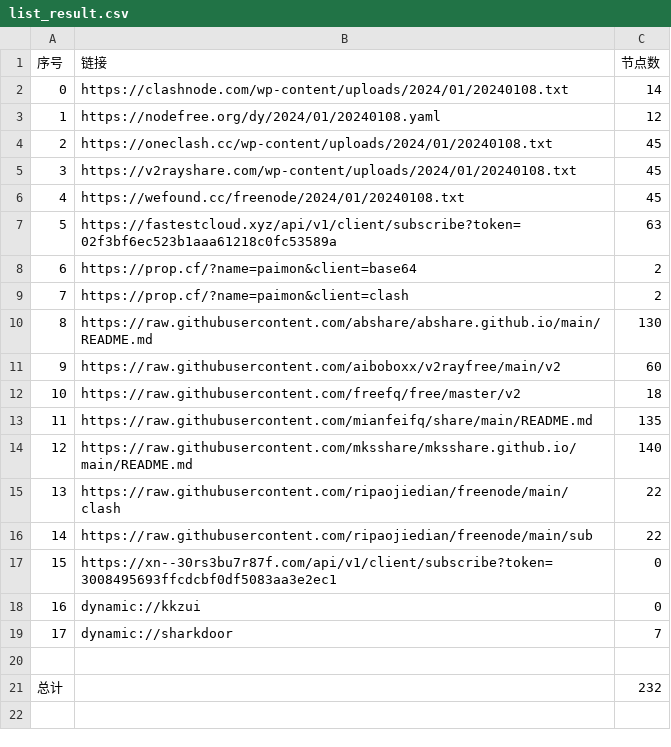
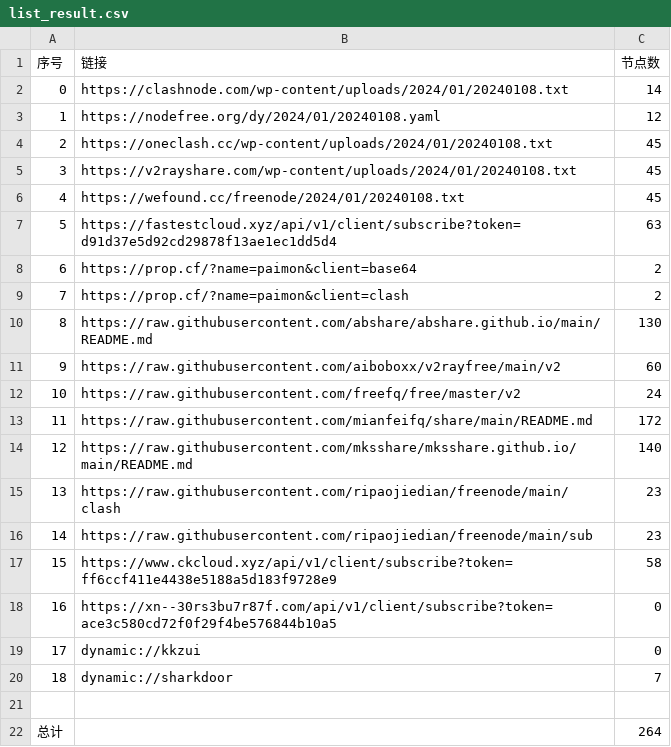
Before and after one commit to hdrafyy/NoMoreWalls, a CSV file: list_result.csv, drawn as a sheet; addresses are those after the commit; the diff names each change by its address in the sheet, - before the commit and + after, or states it on an @@ line.

```diff
--- a/list_result.csv
+++ b/list_result.csv
-B7 (链接): https://fastestcloud.xyz/api/v1/client/subscribe?token=02f3bf6ec523b1aaa61218c0fc53589a
+B7 (链接): https://fastestcloud.xyz/api/v1/client/subscribe?token=d91d37e5d92cd29878f13ae1ec1dd5d4
-C12 (节点数): 18
+C12 (节点数): 24
-C13 (节点数): 135
+C13 (节点数): 172
-C15:C16 (节点数): 22
+C15:C16 (节点数): 23
+row 17: 15 | https://www.ckcloud.xyz/api/v1/client/subscribe?token=ff6ccf411e4438e5188a5d183f9728e9 | 58
@@ column A (序号) renumbered between rows 18 and 20 @@
-B18 (链接): https://xn--30rs3bu7r87f.com/api/v1/client/subscribe?token=3008495693ffcdcbf0df5083aa3e2ec1
+B18 (链接): https://xn--30rs3bu7r87f.com/api/v1/client/subscribe?token=ace3c580cd72f0f29f4be576844b10a5
-C22 (节点数): 232
+C22 (节点数): 264
```
Also changed, not shown: 13 other files.
